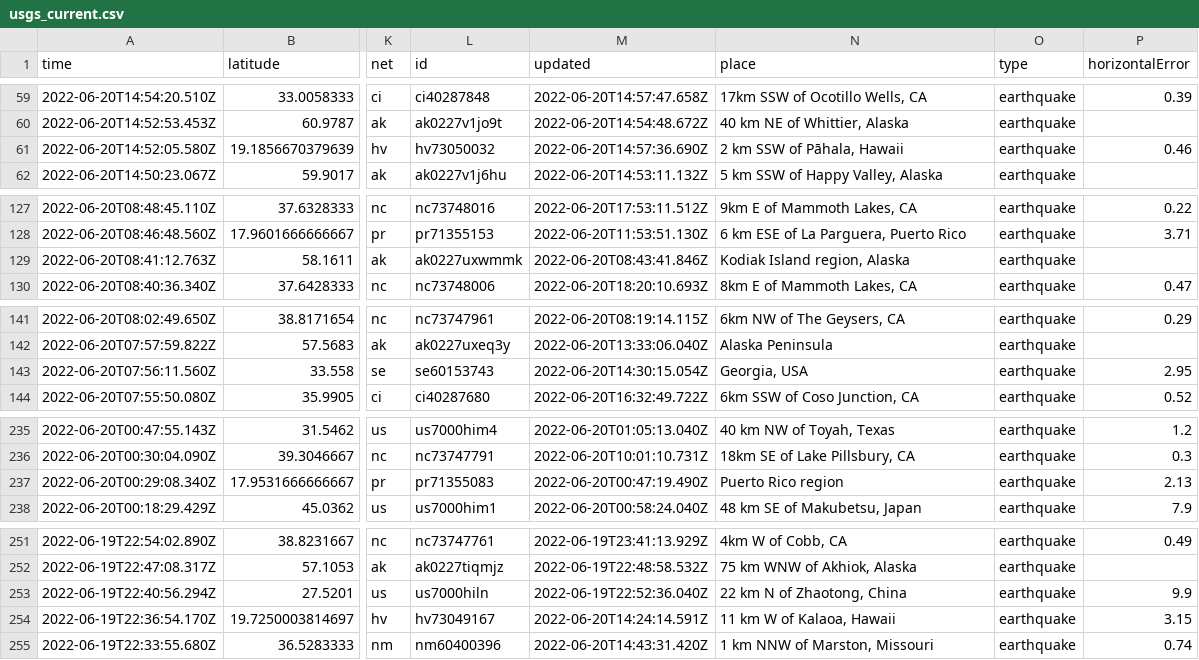
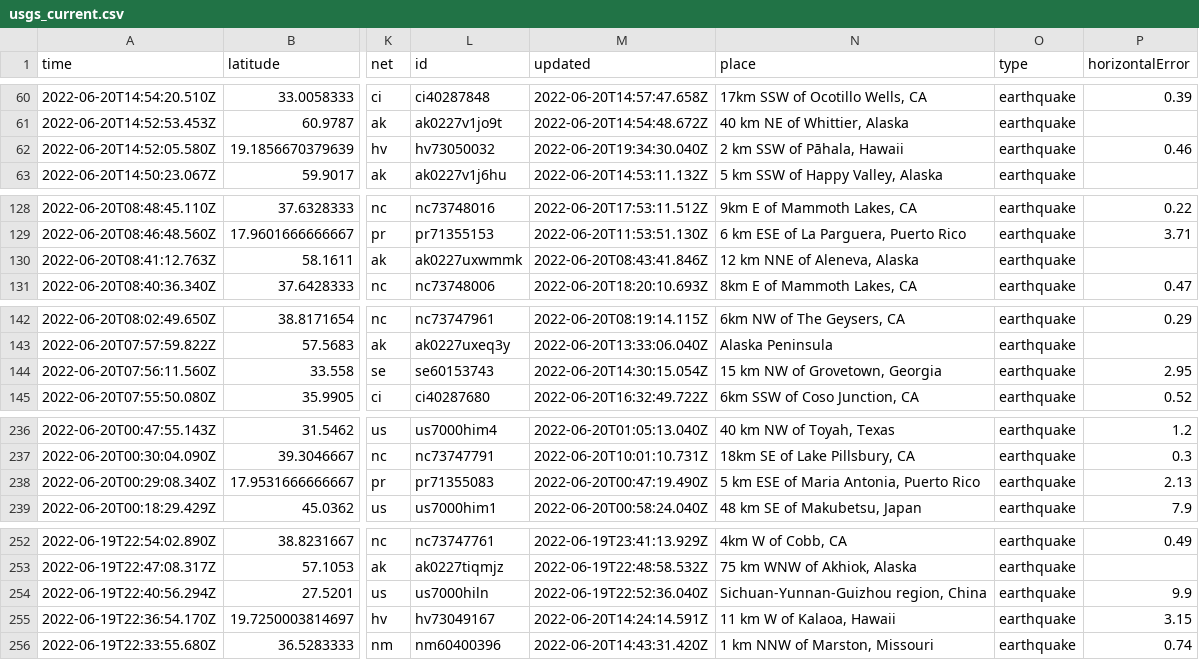
Before and after one commit to CHelmsenterprisenewscom/my-reporting-robot, a CSV file: usgs_current.csv, drawn as a sheet; only a part is shown, gaps mark what is left out; addresses are those after the commit; the diff covers the shown part only; the diff names each change by its address in the sheet, - before the commit and + after, or states it on an @@ line.

```diff
--- a/usgs_current.csv
+++ b/usgs_current.csv
-M62 (updated): 2022-06-20T14:57:36.690Z
+M62 (updated): 2022-06-20T19:34:30.040Z
-N130 (place): Kodiak Island region, Alaska
+N130 (place): 12 km NNE of Aleneva, Alaska
-N144 (place): Georgia, USA
+N144 (place): 15 km NW of Grovetown, Georgia
-N238 (place): Puerto Rico region
+N238 (place): 5 km ESE of Maria Antonia, Puerto Rico
-N254 (place): 22 km N of Zhaotong, China
+N254 (place): Sichuan-Yunnan-Guizhou region, China
```
Also changed, not shown: 4 added rows, 4 removed rows and 4 edited cells elsewhere in this file.
